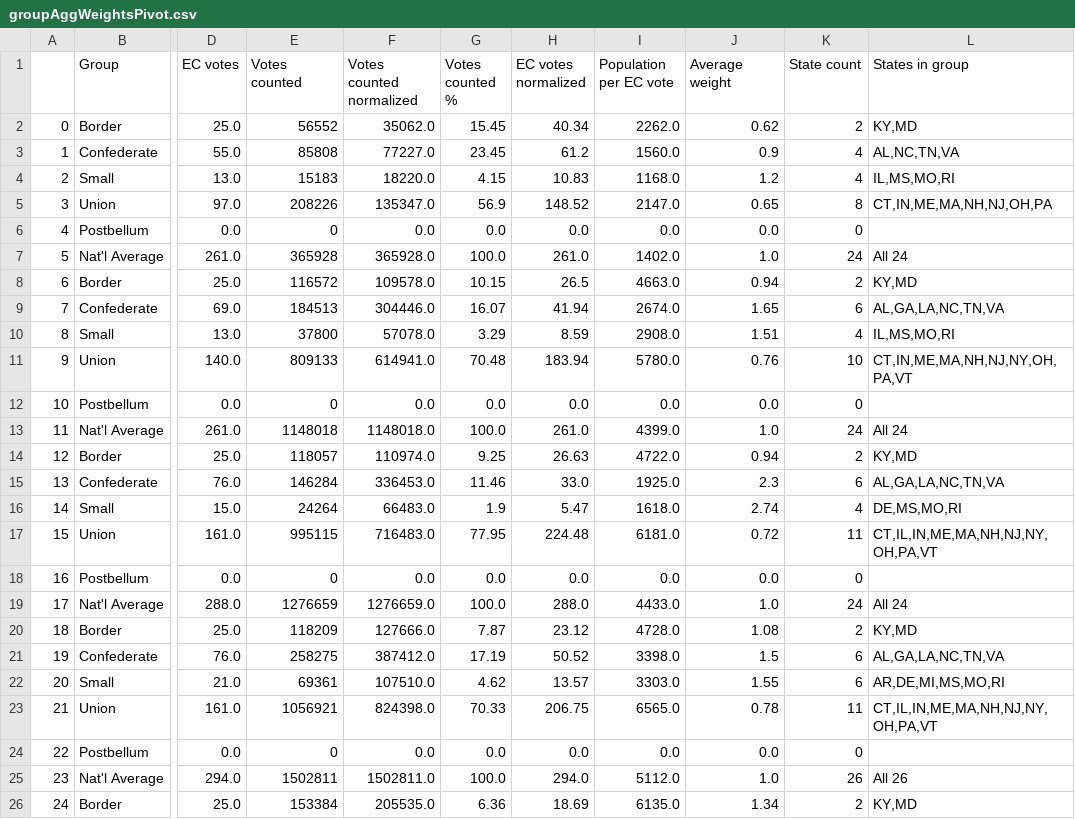
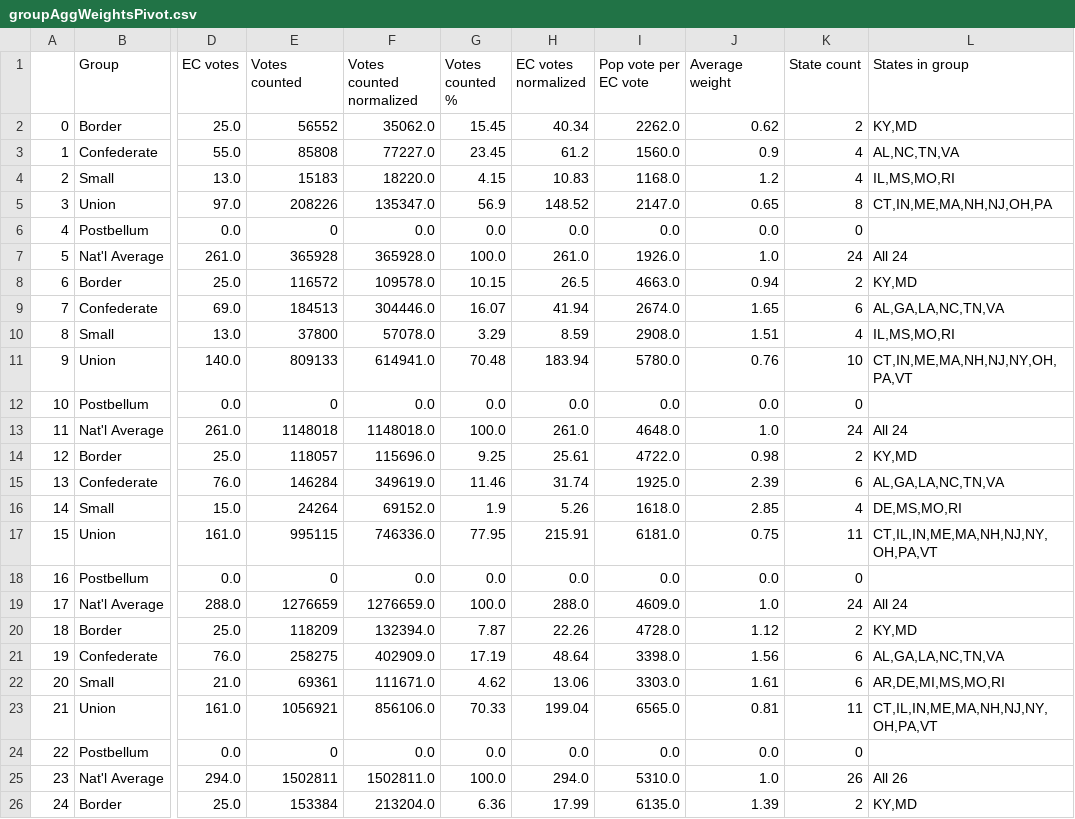
Before and after one commit to dannynoonan/electoralytics, a CSV file: data/gen/acw/small4/groupAggWeightsPivot.csv, drawn as a sheet; only a part is shown, gaps mark what is left out; the diff covers the shown part only; the diff names each change by its address in the sheet, - before the commit and + after, or states it on an @@ line.

```diff
--- a/data/gen/acw/small4/groupAggWeightsPivot.csv
+++ b/data/gen/acw/small4/groupAggWeightsPivot.csv
-I1: Population per EC vote
+I1: Pop vote per EC vote
-I7 (Pop vote per EC vote): 1402.0
+I7 (Pop vote per EC vote): 1926.0
-I13 (Pop vote per EC vote): 4399.0
+I13 (Pop vote per EC vote): 4648.0
-F14 (Votes counted normalized): 110974.0
+F14 (Votes counted normalized): 115696.0
-H14 (EC votes normalized): 26.63
+H14 (EC votes normalized): 25.61
-J14 (Average weight): 0.94
+J14 (Average weight): 0.98
-F15 (Votes counted normalized): 336453.0
+F15 (Votes counted normalized): 349619.0
-H15 (EC votes normalized): 33.0
+H15 (EC votes normalized): 31.74
-J15 (Average weight): 2.3
+J15 (Average weight): 2.39
-F16 (Votes counted normalized): 66483.0
+F16 (Votes counted normalized): 69152.0
-H16 (EC votes normalized): 5.47
+H16 (EC votes normalized): 5.26
-J16 (Average weight): 2.74
+J16 (Average weight): 2.85
-F17 (Votes counted normalized): 716483.0
+F17 (Votes counted normalized): 746336.0
-H17 (EC votes normalized): 224.48
+H17 (EC votes normalized): 215.91
-J17 (Average weight): 0.72
+J17 (Average weight): 0.75
-I19 (Pop vote per EC vote): 4433.0
+I19 (Pop vote per EC vote): 4609.0
-F20 (Votes counted normalized): 127666.0
+F20 (Votes counted normalized): 132394.0
-H20 (EC votes normalized): 23.12
+H20 (EC votes normalized): 22.26
-J20 (Average weight): 1.08
+J20 (Average weight): 1.12
-F21 (Votes counted normalized): 387412.0
+F21 (Votes counted normalized): 402909.0
-H21 (EC votes normalized): 50.52
+H21 (EC votes normalized): 48.64
-J21 (Average weight): 1.5
+J21 (Average weight): 1.56
-F22 (Votes counted normalized): 107510.0
+F22 (Votes counted normalized): 111671.0
-H22 (EC votes normalized): 13.57
+H22 (EC votes normalized): 13.06
-J22 (Average weight): 1.55
+J22 (Average weight): 1.61
-F23 (Votes counted normalized): 824398.0
+F23 (Votes counted normalized): 856106.0
-H23 (EC votes normalized): 206.75
+H23 (EC votes normalized): 199.04
-J23 (Average weight): 0.78
+J23 (Average weight): 0.81
-I25 (Pop vote per EC vote): 5112.0
+I25 (Pop vote per EC vote): 5310.0
-F26 (Votes counted normalized): 205535.0
+F26 (Votes counted normalized): 213204.0
-H26 (EC votes normalized): 18.69
+H26 (EC votes normalized): 17.99
-J26 (Average weight): 1.34
+J26 (Average weight): 1.39
```
Also changed, not shown: 116 edited cells elsewhere in this file, data/gen/acw/noSmall/groupAggWeightsPivot.csv, data/gen/census/noSmall/groupAggWeightsPivot.csv, 29 other files.
